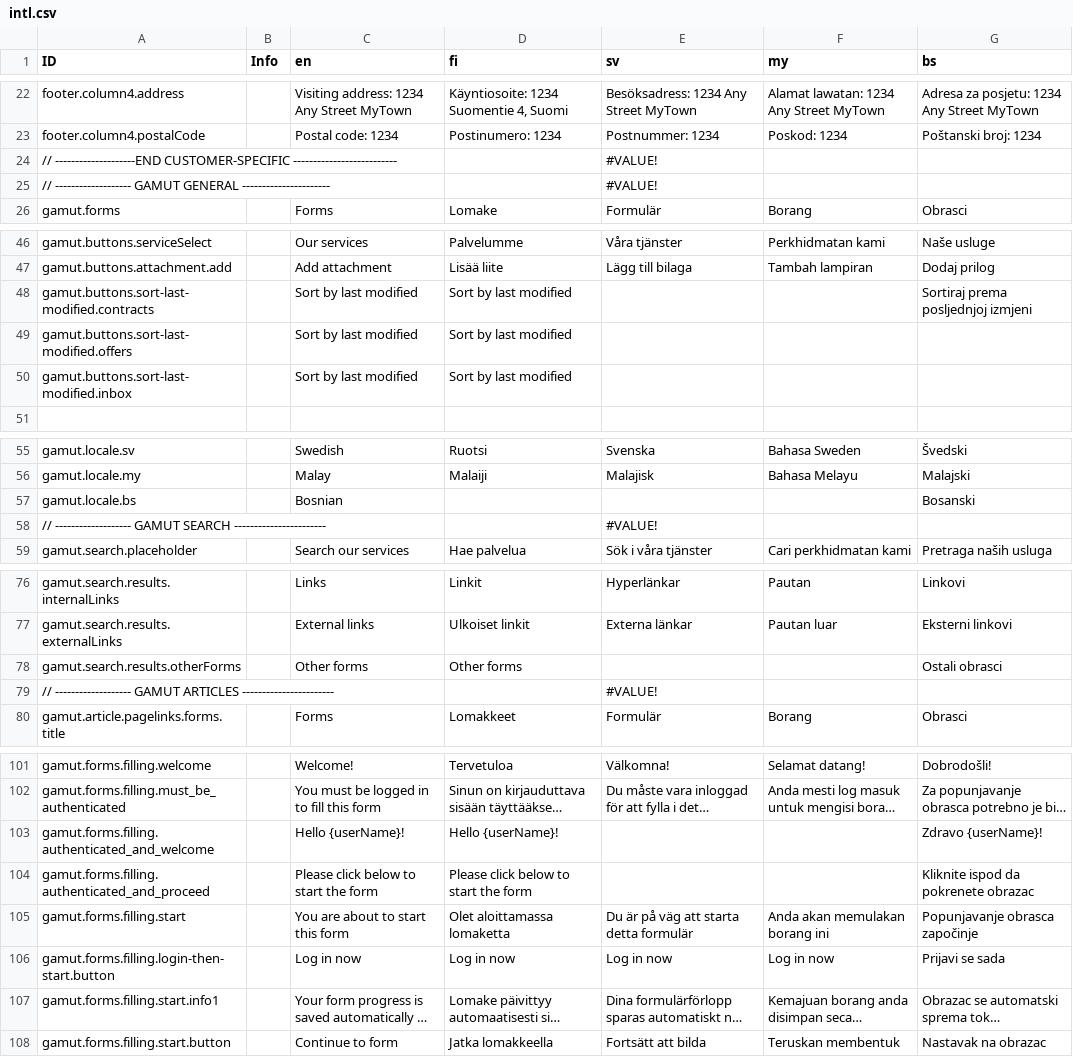
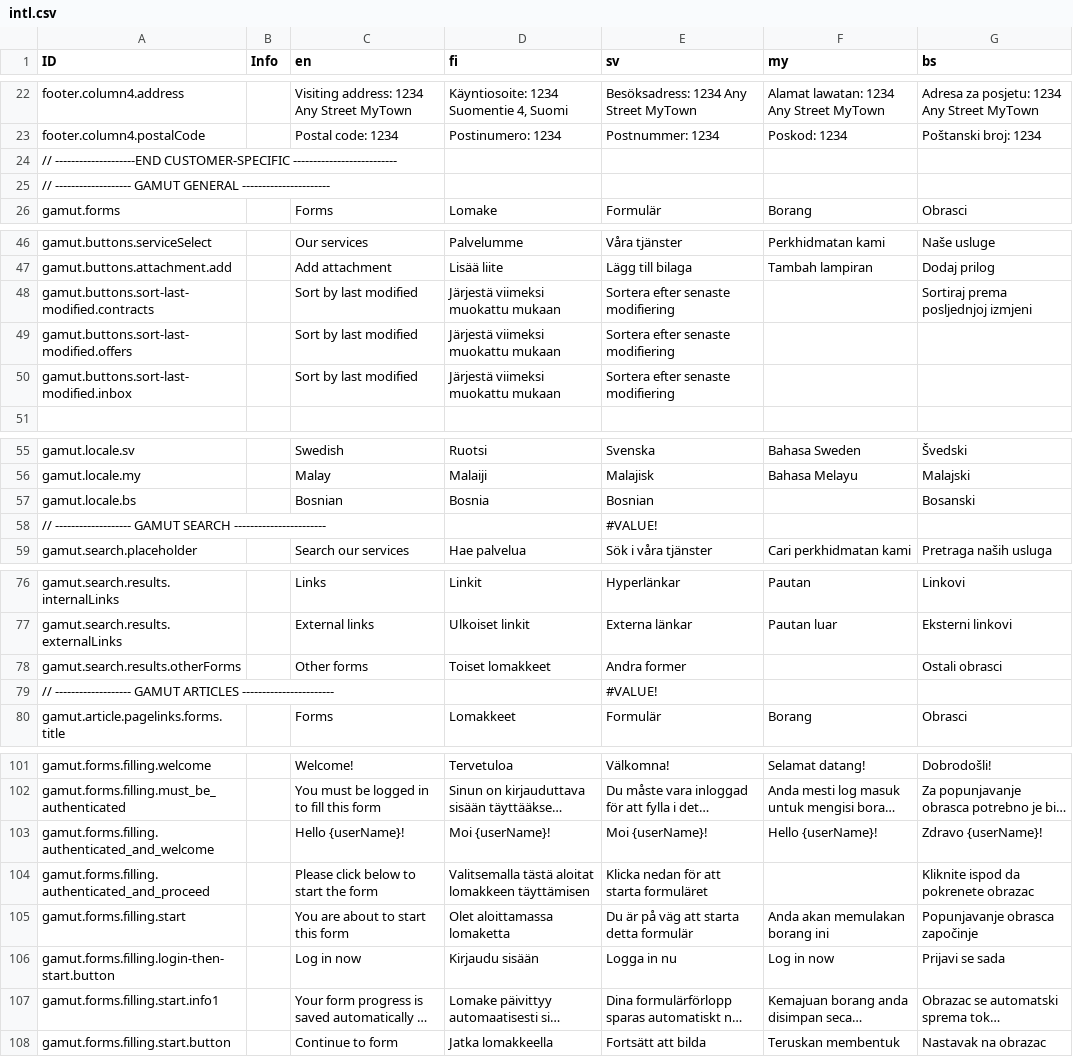
Before and after one commit to digiexpress-io/digiexpress-parent, a CSV file: ts_setup/gamut/intl.csv, drawn as a sheet; only a part is shown, gaps mark what is left out; long unchanged cells end in …; the diff covers the shown part only; the diff names each change by its address in the sheet, - before the commit and + after, or states it on an @@ line.

Commit message:
Added missing FI & SV translations

```diff
--- a/ts_setup/gamut/intl.csv
+++ b/ts_setup/gamut/intl.csv
-E24:E25 (sv): #VALUE!
+E24:E25 (sv): (empty)
-D48:D50 (fi): Sort by last modified
+D48:D50 (fi): Järjestä viimeksi muokattu mukaan
-E48:E50 (sv): (empty)
+E48:E50 (sv): Sortera efter senaste modifiering
-D57 (fi): (empty)
+D57 (fi): Bosnia
-E57 (sv): (empty)
+E57 (sv): Bosnian
-D78 (fi): Other forms
+D78 (fi): Toiset lomakkeet
-E78 (sv): (empty)
+E78 (sv): Andra former
-D103 (fi): Hello {userName}!
+D103 (fi): Moi {userName}!
-E103 (sv): (empty)
+E103 (sv): Moi {userName}!
-F103 (my): (empty)
+F103 (my): Hello {userName}!
-D104 (fi): Please click below to start the form
+D104 (fi): Valitsemalla tästä aloitat lomakkeen täyttämisen
-E104 (sv): (empty)
+E104 (sv): Klicka nedan för att starta formuläret
-D106 (fi): Log in now
+D106 (fi): Kirjaudu sisään
-E106 (sv): Log in now
+E106 (sv): Logga in nu
```
Also changed, not shown: 3 edited cells elsewhere in this file.
